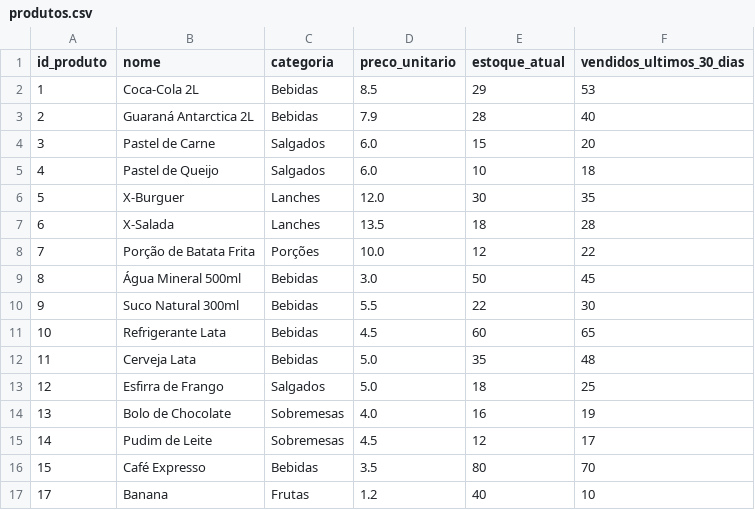
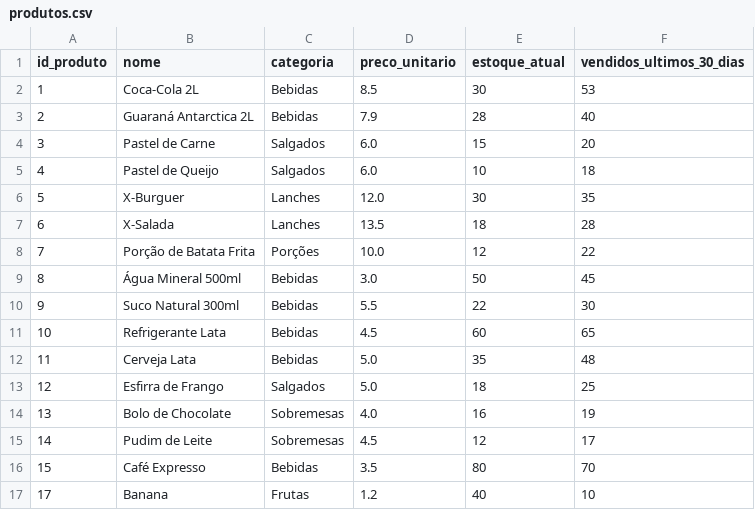
Before and after one commit to mateus-pcosta/projeto_estoque_inteligente, a CSV file: data/raw/produtos.csv, drawn as a sheet.

```diff
--- a/data/raw/produtos.csv
+++ b/data/raw/produtos.csv
@@ -1,3 +1,3 @@
 id_produto,nome,categoria,preco_unitario,estoque_atual,vendidos_ultimos_30_dias
-1,Coca-Cola 2L,Bebidas,8.5,29,53
+1,Coca-Cola 2L,Bebidas,8.5,30,53
 2,Guaraná Antarctica 2L,Bebidas,7.9,28,40
```
Also changed, not shown: data/raw/movimentacoes.csv, 1 other file.
